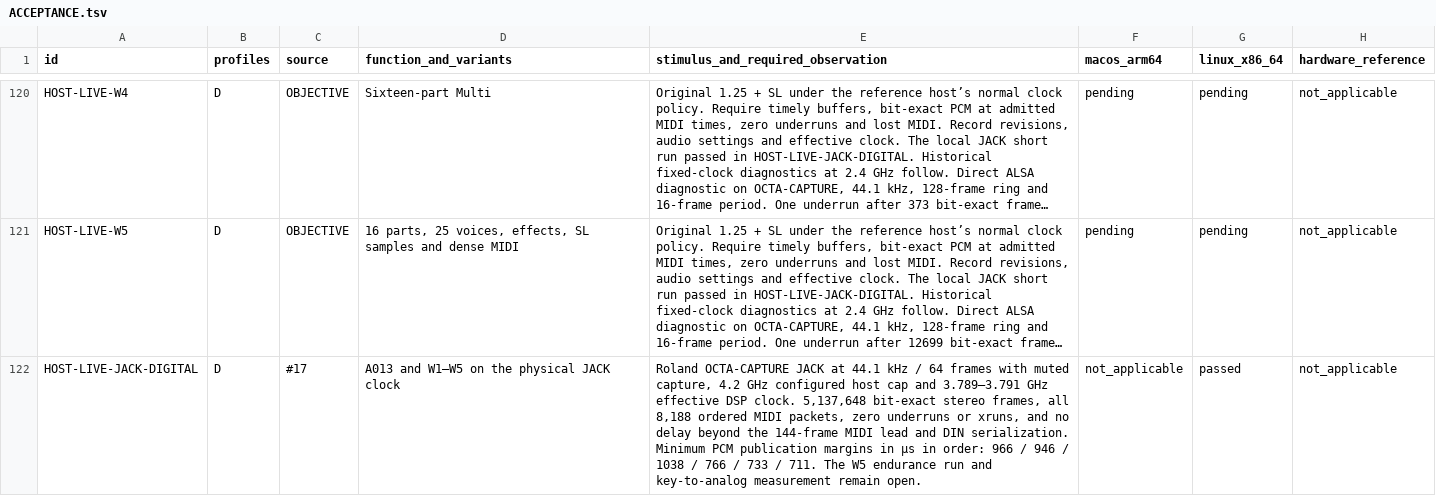
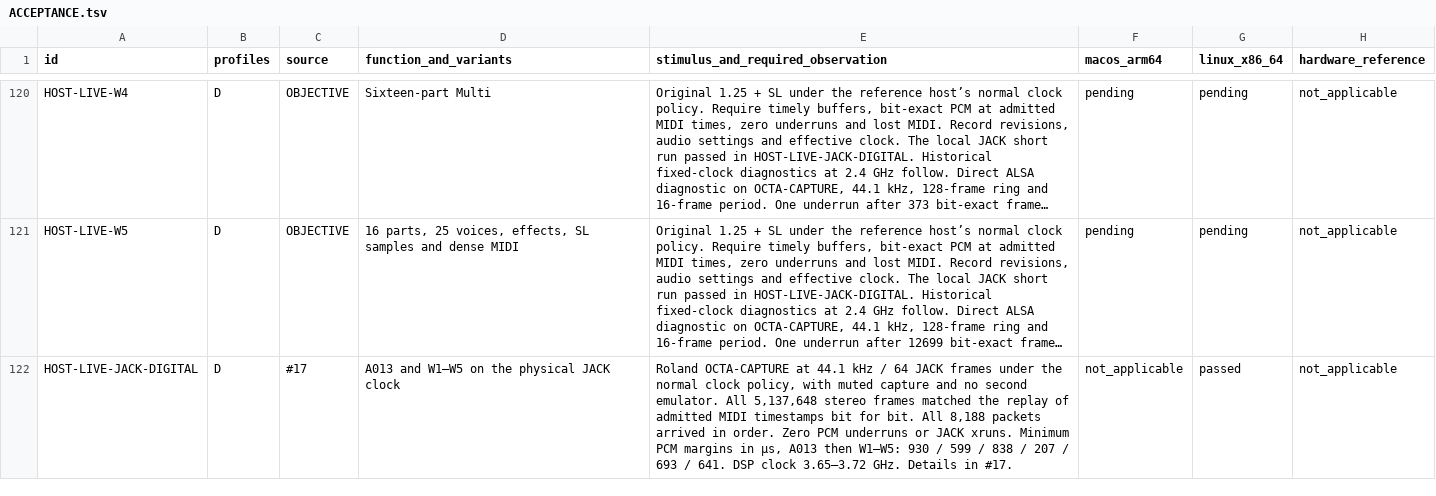
Before and after one commit to Weichwolf/blofeld-emu, a TSV file: ACCEPTANCE.tsv, drawn as a sheet; only a part is shown, gaps mark what is left out; long unchanged cells end in …; the diff covers the shown part only; the diff names each change by its address in the sheet, - before the commit and + after, or states it on an @@ line.

Commit message:
Record isolated JACK playback and the W5 DSP deadline miss

```diff
--- a/ACCEPTANCE.tsv
+++ b/ACCEPTANCE.tsv
-E122: Roland OCTA-CAPTURE JACK at 44.1 kHz / 64 frames with muted capture, 4.2 GHz configured host cap and 3.789–3.791 GHz effective DSP clock. 5,137,648 bit-exact stereo frames, all 8,188 ordered MIDI packets, zero underruns or xruns, and no delay beyond the 144-frame MIDI lead and DIN serialization. Minimum PCM publication margins in µs in order: 966 / 946 / 1038 / 766 / 733 / 711. The W5 endurance run and key-to-analog measurement remain open.
+E122: Roland OCTA-CAPTURE at 44.1 kHz / 64 JACK frames under the normal clock policy, with muted capture and no second emulator. All 5,137,648 stereo frames matched the replay of admitted MIDI timestamps bit for bit. All 8,188 packets arrived in order. Zero PCM underruns or JACK xruns. Minimum PCM margins in µs, A013 then W1–W5: 930 / 599 / 838 / 207 / 693 / 641. DSP clock 3.65–3.72 GHz. Details in #17.
```
Also changed, not shown: 1 edited cell elsewhere in this file.
